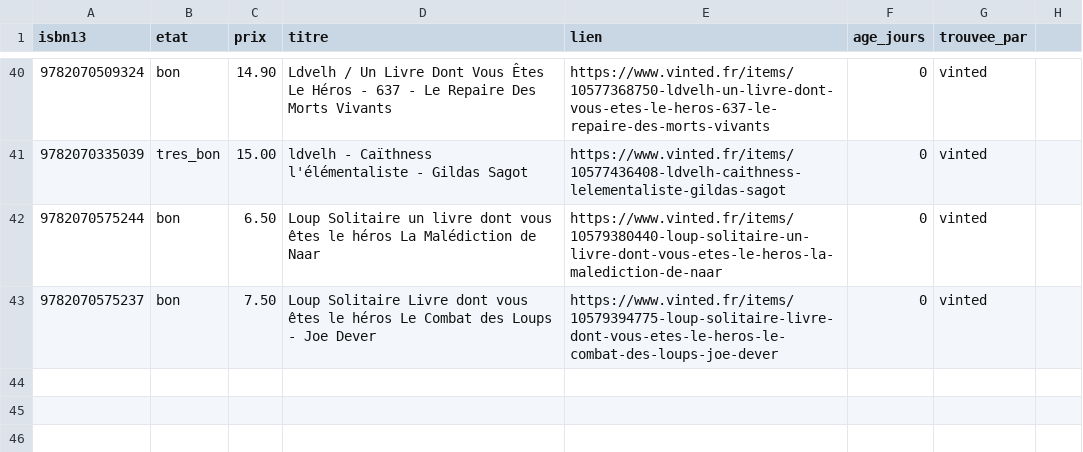
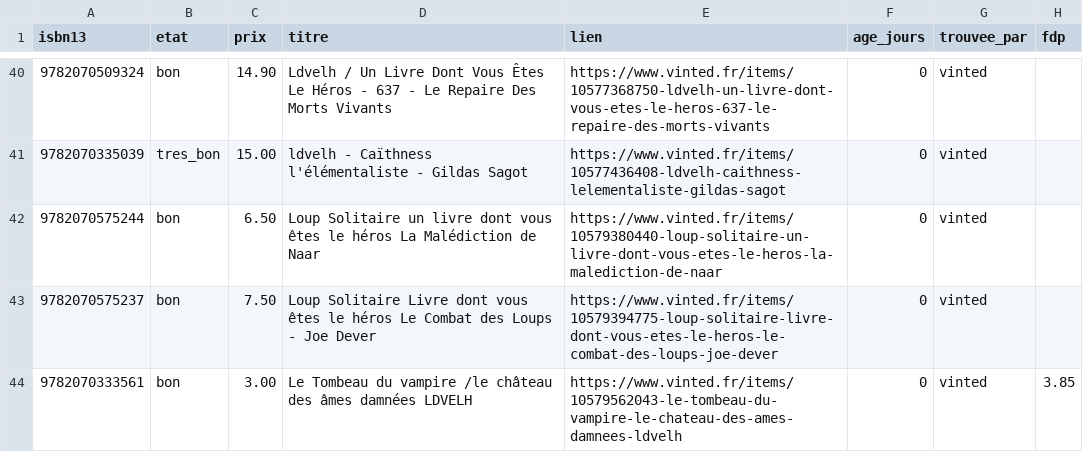
Before and after one commit to loliba92/LDVELH, a CSV file: data/raw/occasion/annonces-vinted-2026-10-29.csv, drawn as a sheet; only a part is shown, gaps mark what is left out; the diff names each change by its address in the sheet, - before the commit and + after, or states it on an @@ line.

```diff
--- a/data/raw/occasion/annonces-vinted-2026-10-29.csv
+++ b/data/raw/occasion/annonces-vinted-2026-10-29.csv
-H1: (empty)
+H1: fdp
+row 44: 9782070333561 | bon | 3.00 | Le Tombeau du vampire /le château des âmes damnées LDVELH | https://www.vinted.fr/items/10579562043-le-tombeau-du-vampire-le-chateau-des-ames-damnees-ldvelh | 0 | vinted | 3.85
```
Also changed, not shown: data/raw/occasion/vinted-2026-10-29.csv, 3 other files.
